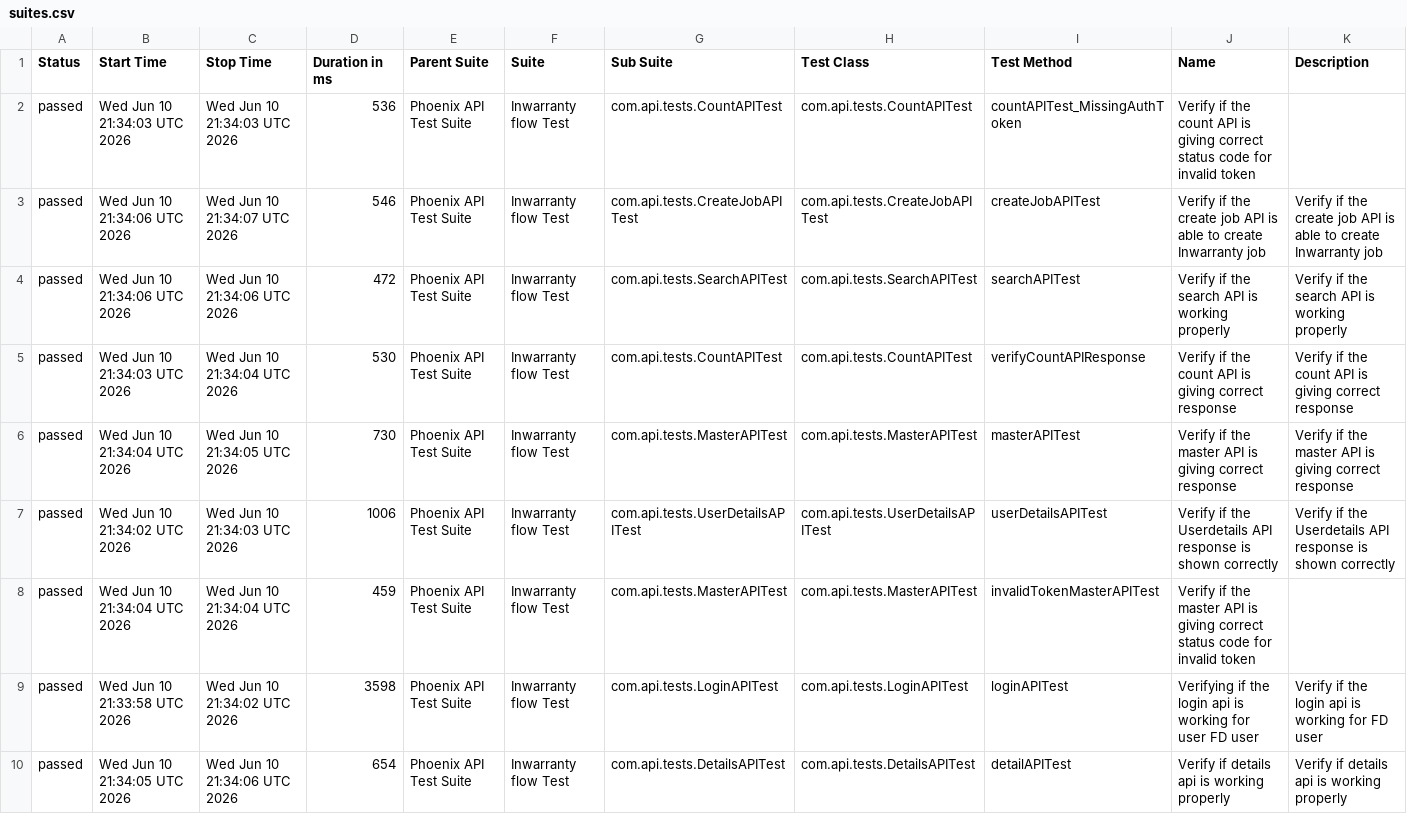
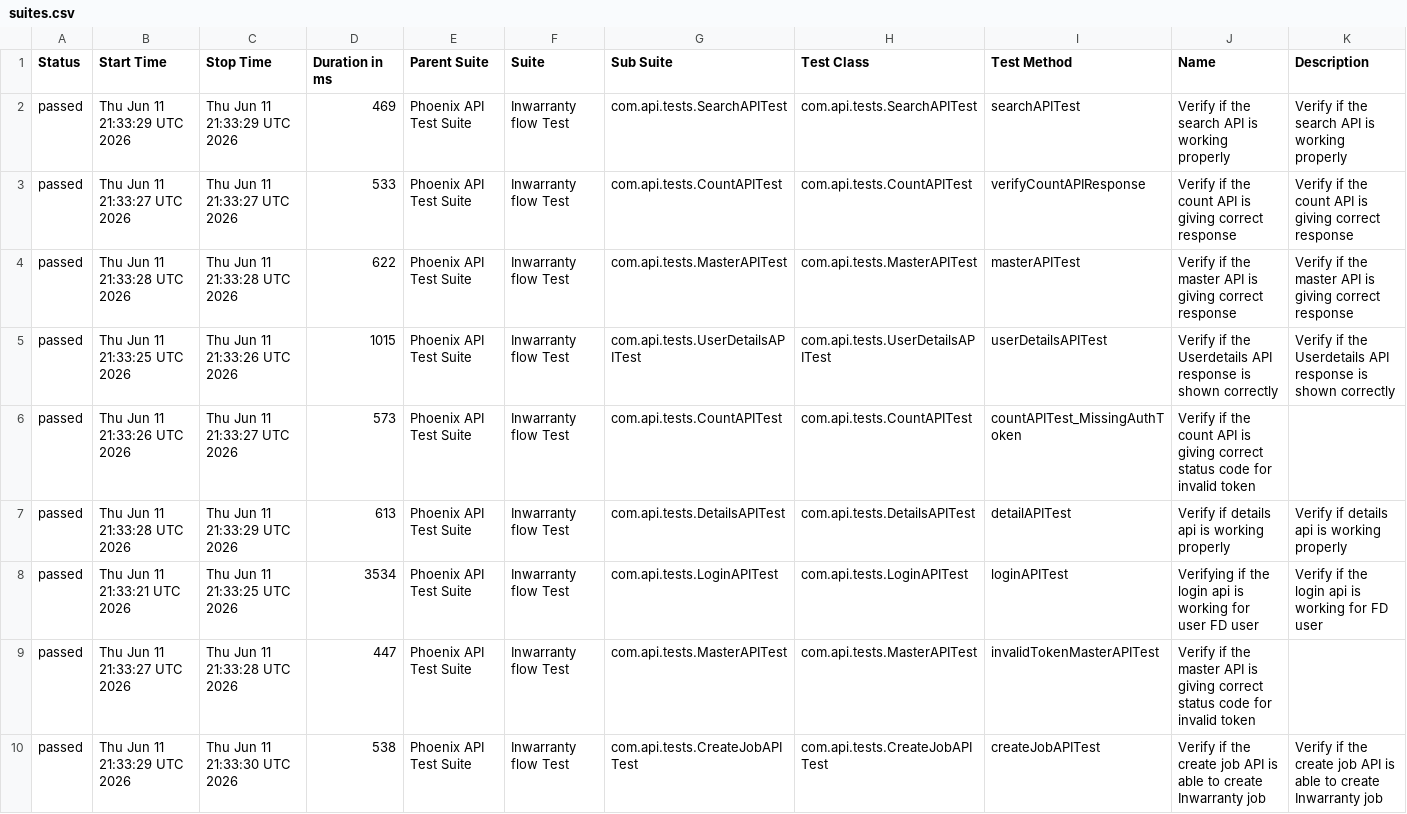
Before and after one commit to srinivaskinik/AutomationFramework-Phoenix-RestAssured, a CSV file: data/suites.csv, drawn as a sheet.

```diff
--- a/data/suites.csv
+++ b/data/suites.csv
@@ -1,10 +1,10 @@
 "Status","Start Time","Stop Time","Duration in ms","Parent Suite","Suite","Sub Suite","Test Class","Test Method","Name","Description"
-"passed","Wed Jun 10 21:34:03 UTC 2026","Wed Jun 10 21:34:03 UTC 2026","536","Phoenix API Test Suite","Inwarranty flow Test","com.api.tests.CountAPITest","com.api.tests.CountAPITest","countAPITest_MissingAuthToken","Verify if the count API is giving correct status code for invalid token",""
-"passed","Wed Jun 10 21:34:06 UTC 2026","Wed Jun 10 21:34:07 UTC 2026","546","Phoenix API Test Suite","Inwarranty flow Test","com.api.tests.CreateJobAPITest","com.api.tests.CreateJobAPITest","createJobAPITest","Verify if the create job API is able to create Inwarranty job","Verify if the create job API is able to create Inwarranty job"
-"passed","Wed Jun 10 21:34:06 UTC 2026","Wed Jun 10 21:34:06 UTC 2026","472","Phoenix API Test Suite","Inwarranty flow Test","com.api.tests.SearchAPITest","com.api.tests.SearchAPITest","searchAPITest","Verify if the search API is working properly","Verify if the search API is working properly"
-"passed","Wed Jun 10 21:34:03 UTC 2026","Wed Jun 10 21:34:04 UTC 2026","530","Phoenix API Test Suite","Inwarranty flow Test","com.api.tests.CountAPITest","com.api.tests.CountAPITest","verifyCountAPIResponse","Verify if the count API is giving correct response","Verify if the count API is giving correct response"
-"passed","Wed Jun 10 21:34:04 UTC 2026","Wed Jun 10 21:34:05 UTC 2026","730","Phoenix API Test Suite","Inwarranty flow Test","com.api.tests.MasterAPITest","com.api.tests.MasterAPITest","masterAPITest","Verify if the master API is giving correct response","Verify if the master API is giving correct response"
-"passed","Wed Jun 10 21:34:02 UTC 2026","Wed Jun 10 21:34:03 UTC 2026","1006","Phoenix API Test Suite","Inwarranty flow Test","com.api.tests.UserDetailsAPITest","com.api.tests.UserDetailsAPITest","userDetailsAPITest","Verify if the Userdetails API response is shown correctly","Verify if the Userdetails API response is shown correctly"
-"passed","Wed Jun 10 21:34:04 UTC 2026","Wed Jun 10 21:34:04 UTC 2026","459","Phoenix API Test Suite","Inwarranty flow Test","com.api.tests.MasterAPITest","com.api.tests.MasterAPITest","invalidTokenMasterAPITest","Verify if the master API is giving correct status code for invalid token",""
-"passed","Wed Jun 10 21:33:58 UTC 2026","Wed Jun 10 21:34:02 UTC 2026","3598","Phoenix API Test Suite","Inwarranty flow Test","com.api.tests.LoginAPITest","com.api.tests.LoginAPITest","loginAPITest","Verifying if the login api is working for user FD user","Verify if the login api is working for FD user"
-"passed","Wed Jun 10 21:34:05 UTC 2026","Wed Jun 10 21:34:06 UTC 2026","654","Phoenix API Test Suite","Inwarranty flow Test","com.api.tests.DetailsAPITest","com.api.tests.DetailsAPITest","detailAPITest","Verify if details api is working properly","Verify if details api is working properly"
+"passed","Thu Jun 11 21:33:29 UTC 2026","Thu Jun 11 21:33:29 UTC 2026","469","Phoenix API Test Suite","Inwarranty flow Test","com.api.tests.SearchAPITest","com.api.tests.SearchAPITest","searchAPITest","Verify if the search API is working properly","Verify if the search API is working properly"
+"passed","Thu Jun 11 21:33:27 UTC 2026","Thu Jun 11 21:33:27 UTC 2026","533","Phoenix API Test Suite","Inwarranty flow Test","com.api.tests.CountAPITest","com.api.tests.CountAPITest","verifyCountAPIResponse","Verify if the count API is giving correct response","Verify if the count API is giving correct response"
+"passed","Thu Jun 11 21:33:28 UTC 2026","Thu Jun 11 21:33:28 UTC 2026","622","Phoenix API Test Suite","Inwarranty flow Test","com.api.tests.MasterAPITest","com.api.tests.MasterAPITest","masterAPITest","Verify if the master API is giving correct response","Verify if the master API is giving correct response"
+"passed","Thu Jun 11 21:33:25 UTC 2026","Thu Jun 11 21:33:26 UTC 2026","1015","Phoenix API Test Suite","Inwarranty flow Test","com.api.tests.UserDetailsAPITest","com.api.tests.UserDetailsAPITest","userDetailsAPITest","Verify if the Userdetails API response is shown correctly","Verify if the Userdetails API response is shown correctly"
+"passed","Thu Jun 11 21:33:26 UTC 2026","Thu Jun 11 21:33:27 UTC 2026","573","Phoenix API Test Suite","Inwarranty flow Test","com.api.tests.CountAPITest","com.api.tests.CountAPITest","countAPITest_MissingAuthToken","Verify if the count API is giving correct status code for invalid token",""
+"passed","Thu Jun 11 21:33:28 UTC 2026","Thu Jun 11 21:33:29 UTC 2026","613","Phoenix API Test Suite","Inwarranty flow Test","com.api.tests.DetailsAPITest","com.api.tests.DetailsAPITest","detailAPITest","Verify if details api is working properly","Verify if details api is working properly"
+"passed","Thu Jun 11 21:33:21 UTC 2026","Thu Jun 11 21:33:25 UTC 2026","3534","Phoenix API Test Suite","Inwarranty flow Test","com.api.tests.LoginAPITest","com.api.tests.LoginAPITest","loginAPITest","Verifying if the login api is working for user FD user","Verify if the login api is working for FD user"
+"passed","Thu Jun 11 21:33:27 UTC 2026","Thu Jun 11 21:33:28 UTC 2026","447","Phoenix API Test Suite","Inwarranty flow Test","com.api.tests.MasterAPITest","com.api.tests.MasterAPITest","invalidTokenMasterAPITest","Verify if the master API is giving correct status code for invalid token",""
+"passed","Thu Jun 11 21:33:29 UTC 2026","Thu Jun 11 21:33:30 UTC 2026","538","Phoenix API Test Suite","Inwarranty flow Test","com.api.tests.CreateJobAPITest","com.api.tests.CreateJobAPITest","createJobAPITest","Verify if the create job API is able to create Inwarranty job","Verify if the create job API is able to create Inwarranty job"
```
Also changed, not shown: data/behaviors.csv, 58 other files.
